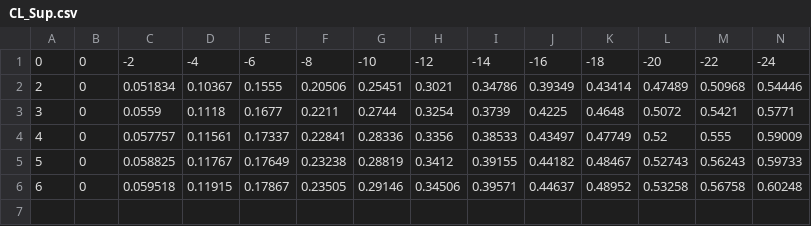
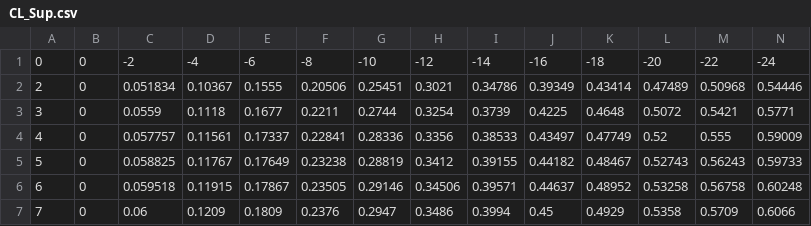
Before and after one commit to Corentin-pcn/MarsReentry, a CSV file: CL_Sup.csv, drawn as a sheet.

```diff
--- a/CL_Sup.csv
+++ b/CL_Sup.csv
@@ -6 +6,2 @@
 6,0,0.059518,0.11915,0.17867,0.23505,0.29146,0.34506,0.39571,0.44637,0.48952,0.53258,0.56758,0.60248
+7,0,0.06,0.1209,0.1809,0.2376,0.2947,0.3486,0.3994,0.45,0.4929,0.5358,0.5709,0.6066
```
Also changed, not shown: CD_Hyp.csv, CD_Sup.csv, 8 other files.
